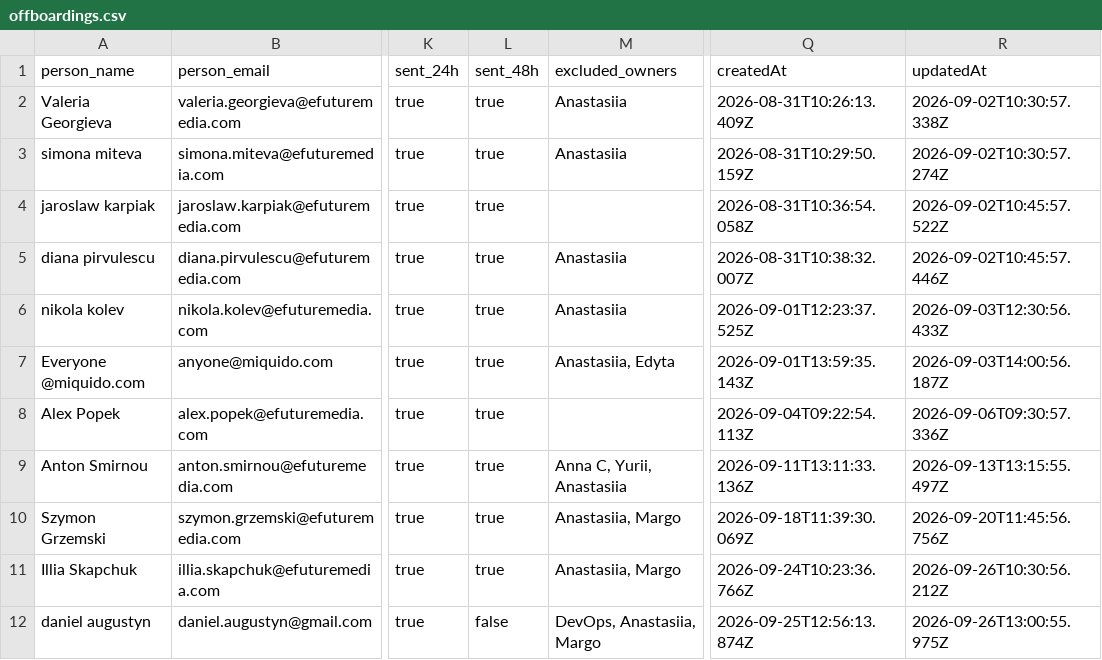
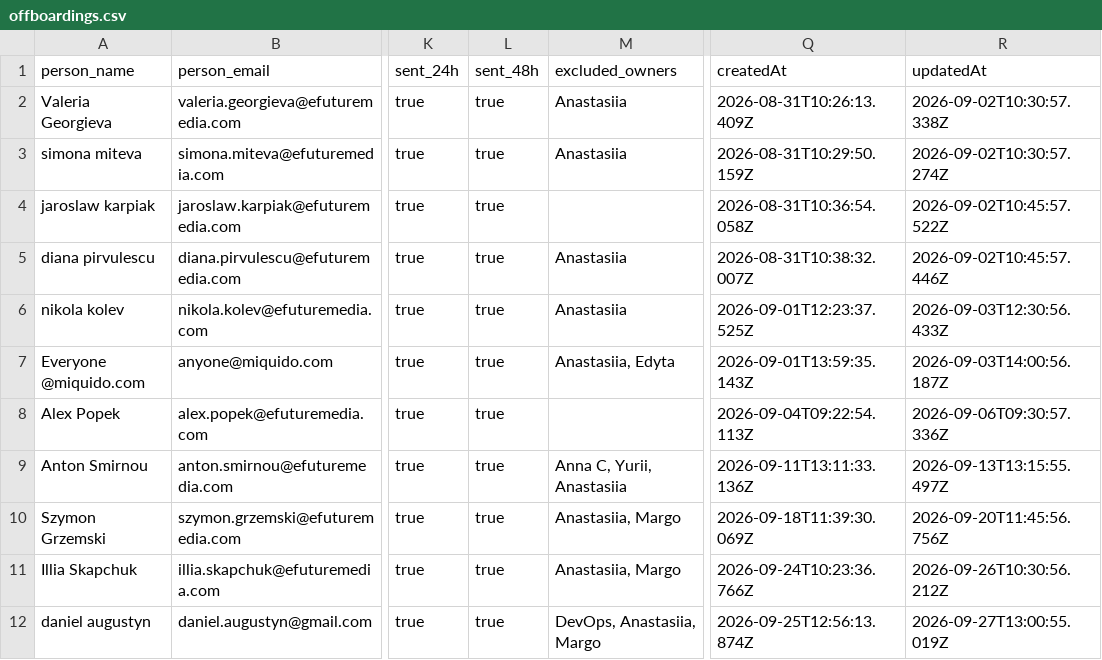
Before and after one commit to antonioefm/n8nbackup, a CSV file: datatables/offboardings.csv, drawn as a sheet; only a part is shown, gaps mark what is left out; the diff names each change by its address in the sheet, - before the commit and + after, or states it on an @@ line.

Commit message:
chore(backup): data table offboardings @ 2026-09-28T03:30:02.343Z

```diff
--- a/datatables/offboardings.csv
+++ b/datatables/offboardings.csv
-L12 (sent_48h): false
+L12 (sent_48h): true
-R12 (updatedAt): 2026-09-26T13:00:55.975Z
+R12 (updatedAt): 2026-09-27T13:00:55.019Z
```
